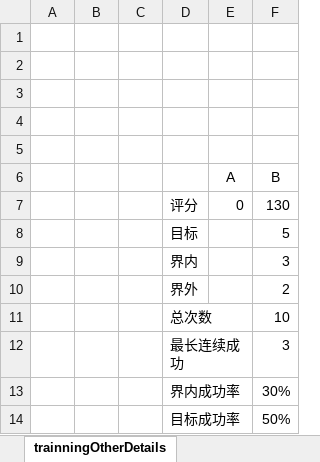
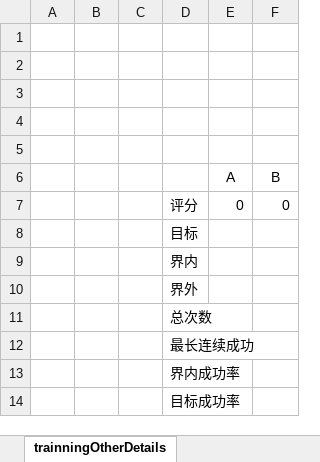
Before and after one commit to 1138406547/Tennis, an Excel workbook: points_forlinux.xlsm, sheet trainningOtherDetails, drawn as a sheet; values as stored, in another font and other column widths than the file's, no borders; the diff names each change by its address in the sheet, - before the commit and + after, or states it on an @@ line.

```diff
--- a/points_forlinux.xlsm (sheet trainningOtherDetails)
+++ b/points_forlinux.xlsm (sheet trainningOtherDetails)
-F7 (B): 130
+F7 (B): 0
-F8 (B): 5
+F8 (B): (empty)
-F9 (B): 3
+F9 (B): (empty)
-F10 (B): 2
+F10 (B): (empty)
-F11 (B): 10
+F11 (B): (empty)
-F12 (B): 3
+F12 (B): (empty)
-F13 (B): 30%
+F13 (B): (empty)
-F14 (B): 50%
+F14 (B): (empty)
```
Also changed, not shown: sheet main, sheet raceCoordinates, sheet raceOtherDetails, sheet trainningCoordinates, sheet raceCharts, formulas that keep their value, charts or pictures.
